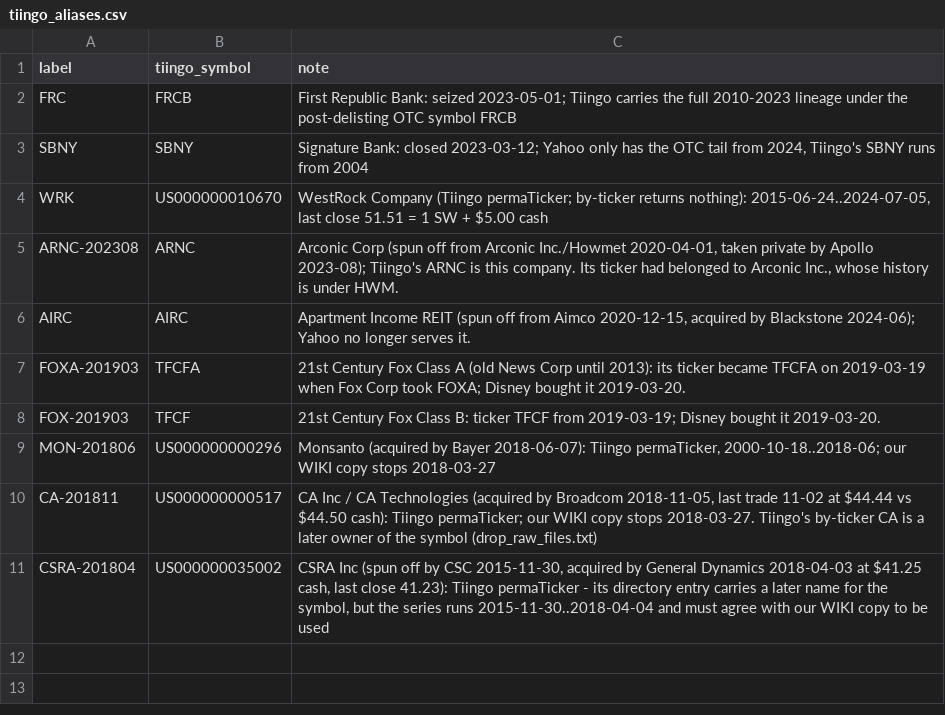
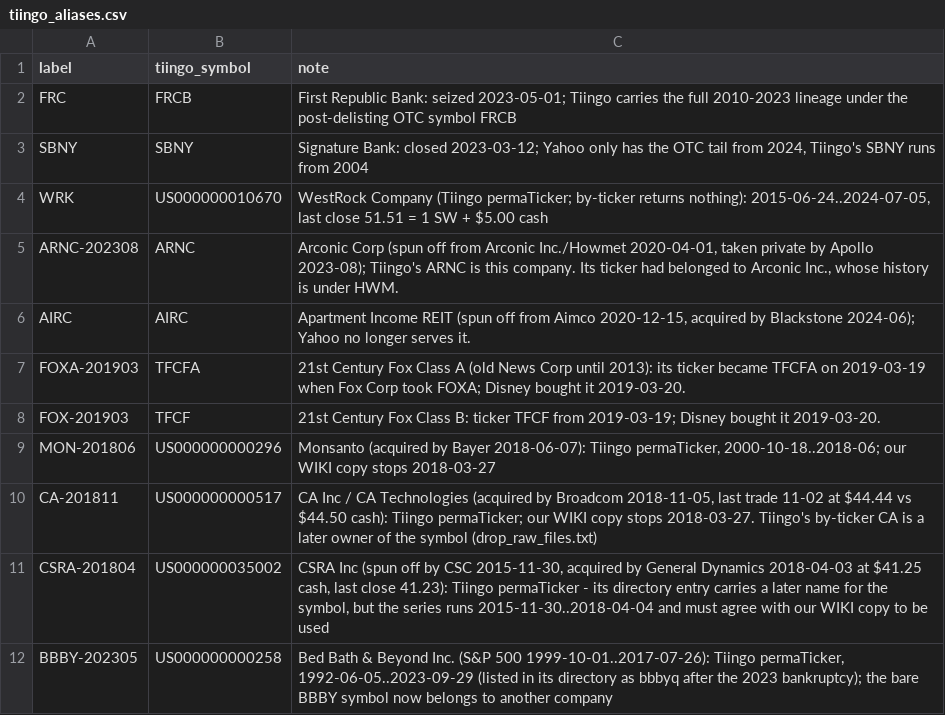
Before and after one commit to Johnbrick123/sp500-data, a CSV file: tiingo_aliases.csv, drawn as a sheet.

```diff
--- a/tiingo_aliases.csv
+++ b/tiingo_aliases.csv
@@ -11 +11,2 @@ CA-201811,US000000000517,"CA Inc / CA Technologies (acquired by Broadcom 2018-11
 CSRA-201804,US000000035002,"CSRA Inc (spun off by CSC 2015-11-30, acquired by General Dynamics 2018-04-03 at $41.25 cash, last close 41.23): Tiingo permaTicker - its directory entry carries a later name for the symbol, but the series runs 2015-11-30..2018-04-04 and must agree with our WIKI copy to be used"
+BBBY-202305,US000000000258,"Bed Bath & Beyond Inc. (S&P 500 1999-10-01..2017-07-26): Tiingo permaTicker, 1992-06-05..2023-09-29 (listed in its directory as bbbyq after the 2023 bankruptcy); the bare BBBY symbol now belongs to another company"
```
Also changed, not shown: 4 other files.
